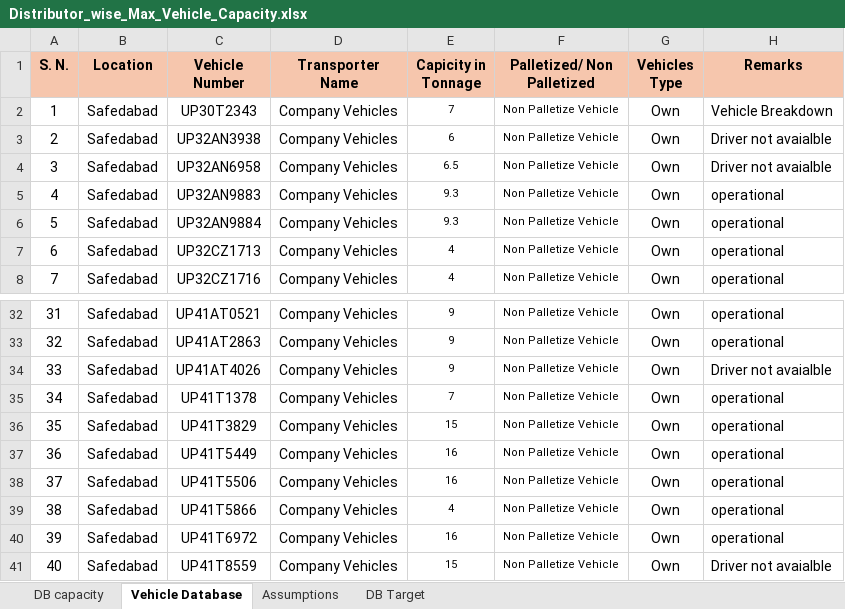
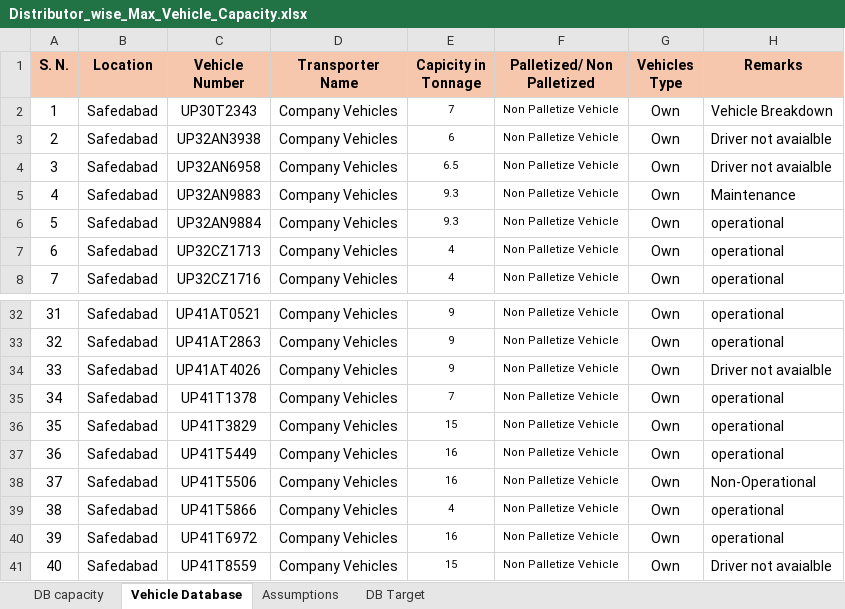
Before and after one commit to DeeAI-byte/TMS, an Excel workbook: data/Distributor_wise_Max_Vehicle_Capacity.xlsx, sheet Vehicle Database, drawn as a sheet; only a part is shown, gaps mark what is left out; values as stored, in another font and other column widths than the file's, no borders; the diff names each change by its address in the sheet, - before the commit and + after, or states it on an @@ line.

Commit message:
Add files via upload

```diff
--- a/data/Distributor_wise_Max_Vehicle_Capacity.xlsx (sheet Vehicle Database)
+++ b/data/Distributor_wise_Max_Vehicle_Capacity.xlsx (sheet Vehicle Database)
-H5 (Remarks): operational
+H5 (Remarks): Maintenance
-H38 (Remarks): operational
+H38 (Remarks): Non-Operational
```
